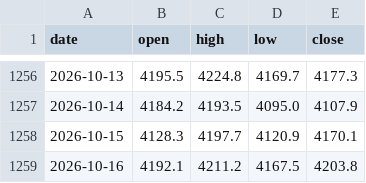
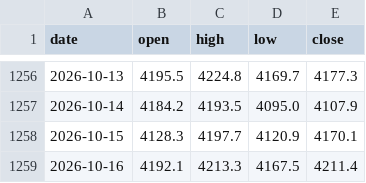
Before and after one commit to mechvannak/gold_market_cambodia, a CSV file: data/history.csv, drawn as a sheet; only a part is shown, gaps mark what is left out.

```diff
--- a/data/history.csv
+++ b/data/history.csv
@@ -1258,2 +1258,2 @@ date,open,high,low,close
 2026-10-15,4128.3,4197.7,4120.9,4170.1
-2026-10-16,4192.1,4211.2,4167.5,4203.8
+2026-10-16,4192.1,4213.3,4167.5,4211.4
```
Also changed, not shown: 1 other file.
